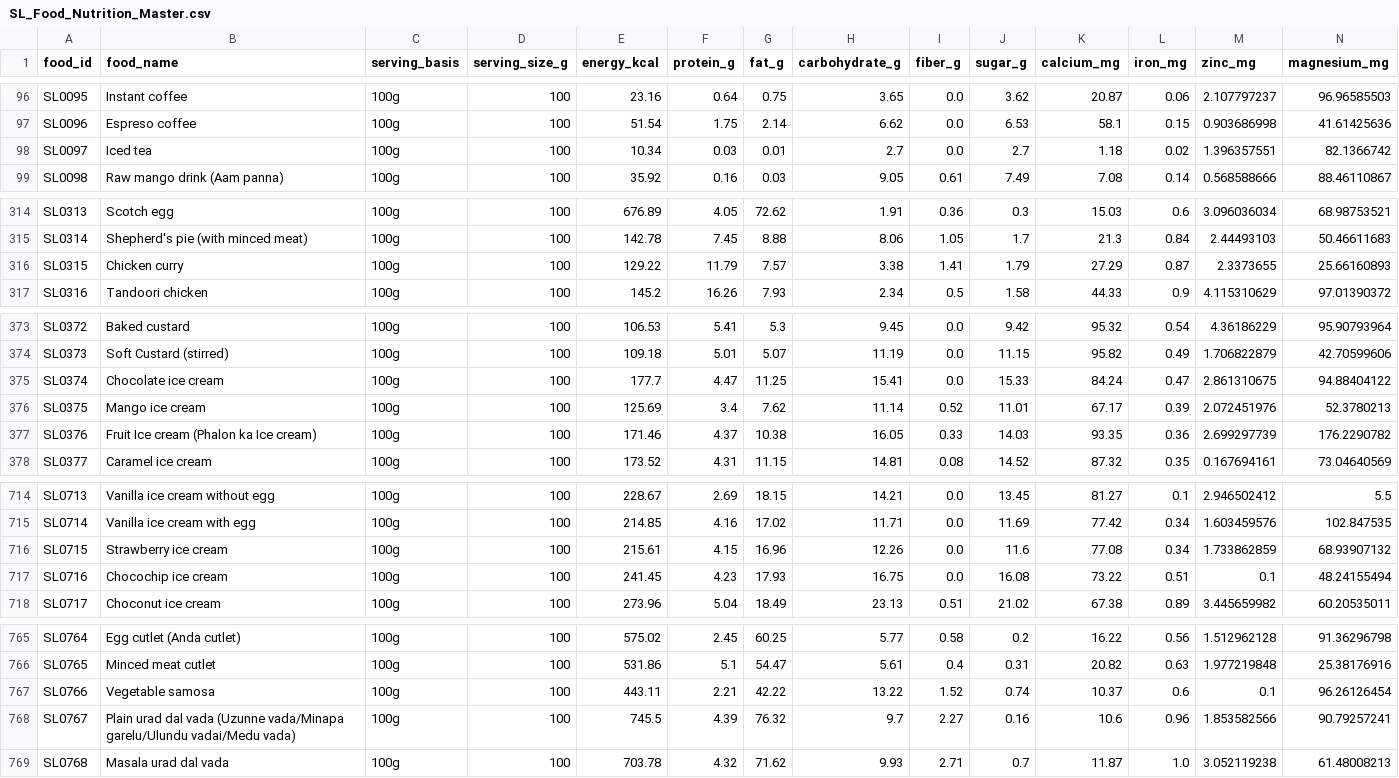
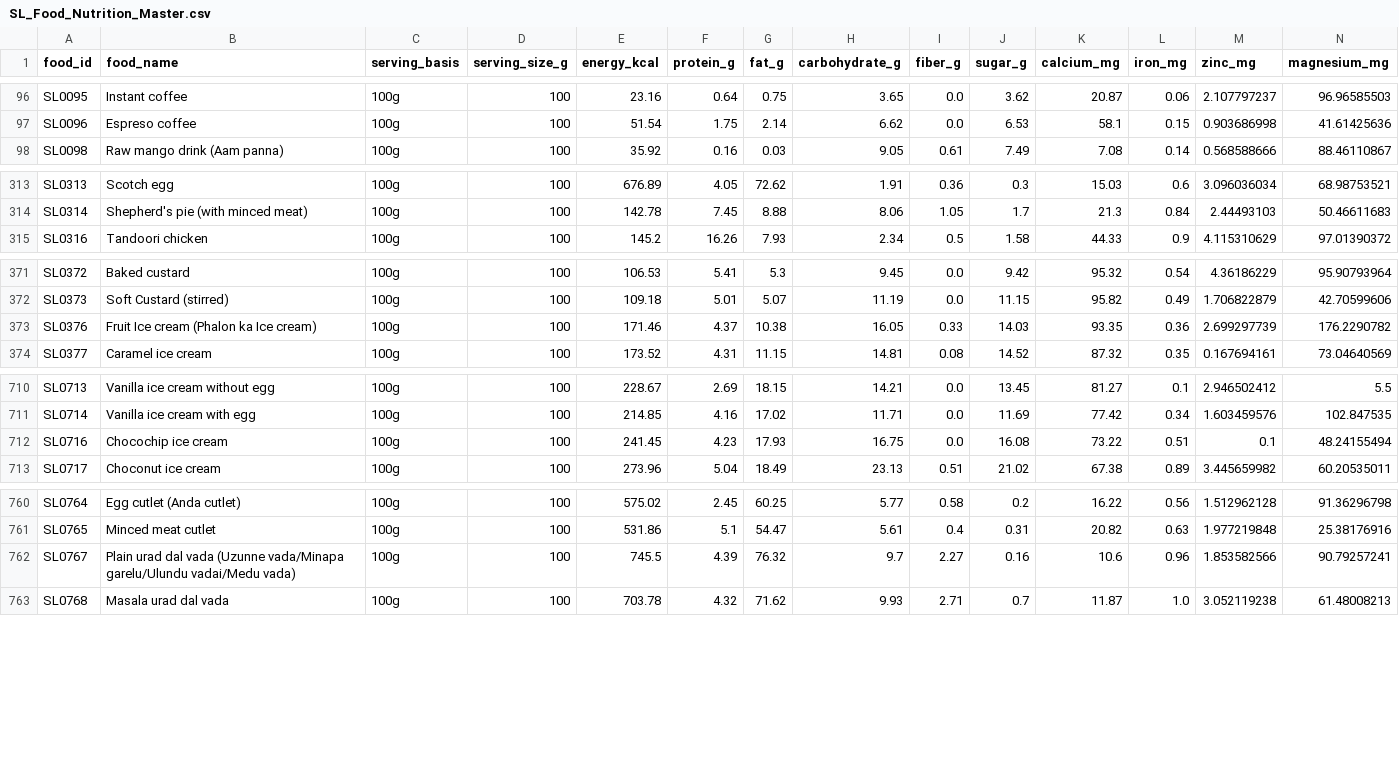
Before and after one commit to MethusalaKPerera/AI-POWERED-KITCHEN-ECHO-SYSTEM, a CSV file: Backend/data/SL_Food_Nutrition_Master.csv, drawn as a sheet; only a part is shown, gaps mark what is left out; rows hold the shown columns only; the diff names each change by its address in the sheet, - before the commit and + after, or states it on an @@ line.

```diff
--- a/Backend/data/SL_Food_Nutrition_Master.csv
+++ b/Backend/data/SL_Food_Nutrition_Master.csv
-row 98: SL0097 | Iced tea | 100g | 100 | 10.34 | 0.03 | 0.01 | 2.7 | 0.0 | 2.7 | 1.18 | 0.02 | 1.396357551 | 82.1366742
-row 316: SL0315 | Chicken curry | 100g | 100 | 129.22 | 11.79 | 7.57 | 3.38 | 1.41 | 1.79 | 27.29 | 0.87 | 2.3373655 | 25.66160893
-row 375: SL0374 | Chocolate ice cream | 100g | 100 | 177.7 | 4.47 | 11.25 | 15.41 | 0.0 | 15.33 | 84.24 | 0.47 | 2.861310675 | 94.88404122
-row 376: SL0375 | Mango ice cream | 100g | 100 | 125.69 | 3.4 | 7.62 | 11.14 | 0.52 | 11.01 | 67.17 | 0.39 | 2.072451976 | 52.3780213
-row 716: SL0715 | Strawberry ice cream | 100g | 100 | 215.61 | 4.15 | 16.96 | 12.26 | 0.0 | 11.6 | 77.08 | 0.34 | 1.733862859 | 68.93907132
-row 767: SL0766 | Vegetable samosa | 100g | 100 | 443.11 | 2.21 | 42.22 | 13.22 | 1.52 | 0.74 | 10.37 | 0.6 | 0.1 | 96.26126454
```
Also changed, not shown: 11 other files.
